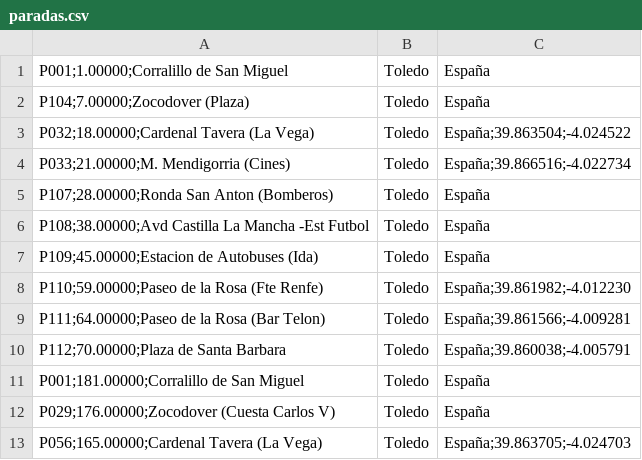
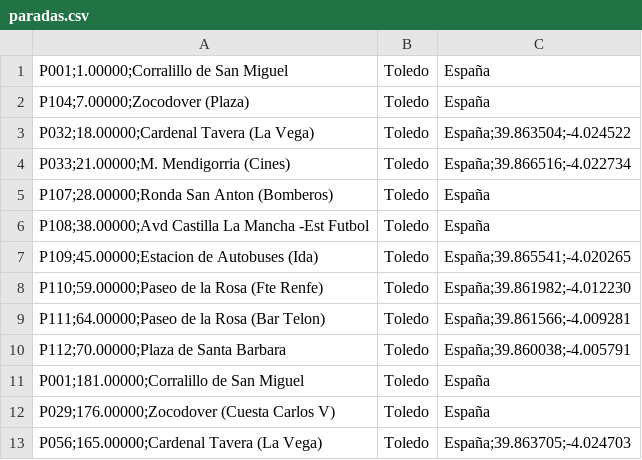
Before and after one commit to craftsmanship-toledo/katangapp-scripts, a CSV file: csv/bus-stops/linea-L05/paradas.csv, drawn as a sheet; only a part is shown.

Commit message:
Use (39.865541;-4.020265) for all 'Estacion de Autobuses' bus stops

```diff
--- a/csv/bus-stops/linea-L05/paradas.csv
+++ b/csv/bus-stops/linea-L05/paradas.csv
@@ -6,3 +6,3 @@ P107;28.00000;Ronda San Anton (Bomberos), Toledo, España
 P108;38.00000;Avd Castilla La Mancha -Est Futbol, Toledo, España
-P109;45.00000;Estacion de Autobuses (Ida), Toledo, España
+P109;45.00000;Estacion de Autobuses (Ida), Toledo, España;39.865541;-4.020265
 P110;59.00000;Paseo de la Rosa (Fte Renfe), Toledo, España;39.861982;-4.012230
```
Also changed, not shown: csv/bus-stops/linea-L12/paradas.csv, csv/bus-stops/linea-L81/paradas.csv, 2 other files.
